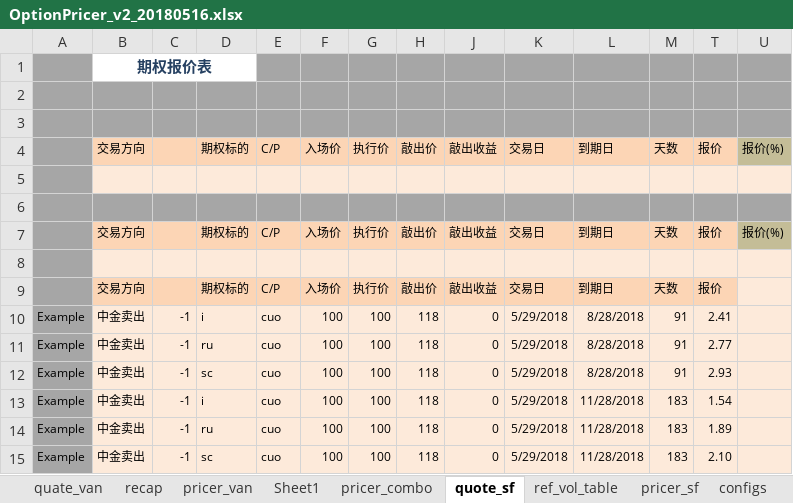
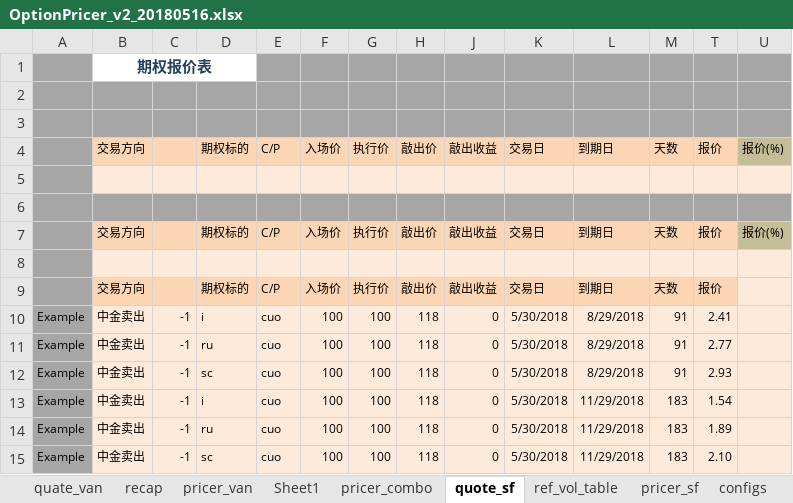
Before and after one commit to wusf/CmdtyOTC, an Excel workbook: PricerAndQutation/OptionPricer_v2_20180516.xlsx, sheet quote_sf, drawn as a sheet; values as stored, in another font and other column widths than the file's, no borders; the diff names each change by its address in the sheet, - before the commit and + after, or states it on an @@ line.

```diff
--- a/PricerAndQutation/OptionPricer_v2_20180516.xlsx (sheet quote_sf)
+++ b/PricerAndQutation/OptionPricer_v2_20180516.xlsx (sheet quote_sf)
-K10:K15: 5/29/2018
+K10:K15: 5/30/2018
-L10:L12: 8/28/2018
+L10:L12: 8/29/2018
-L13:L15: 11/28/2018
+L13:L15: 11/29/2018
```
Also changed, not shown: sheet pricer_van, sheet pricer_combo, sheet quate_van, sheet pricer_sf, sheet pricer_digit, sheet recap, hidden cells, 1 other file.
